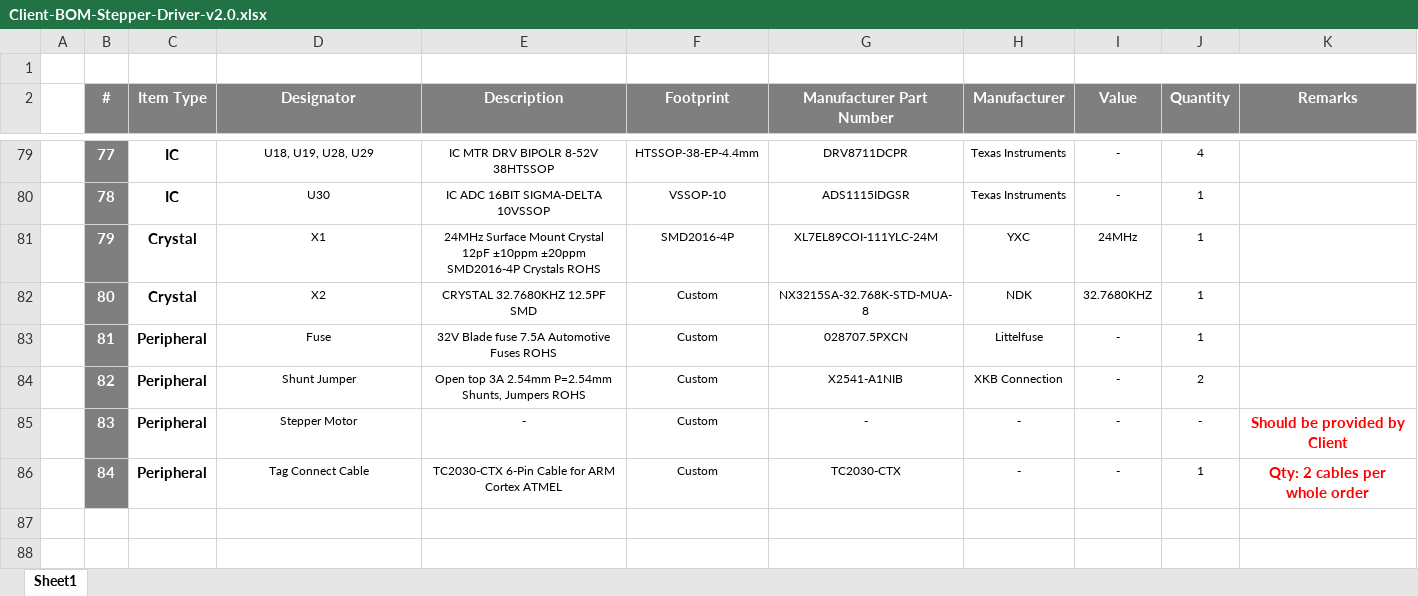
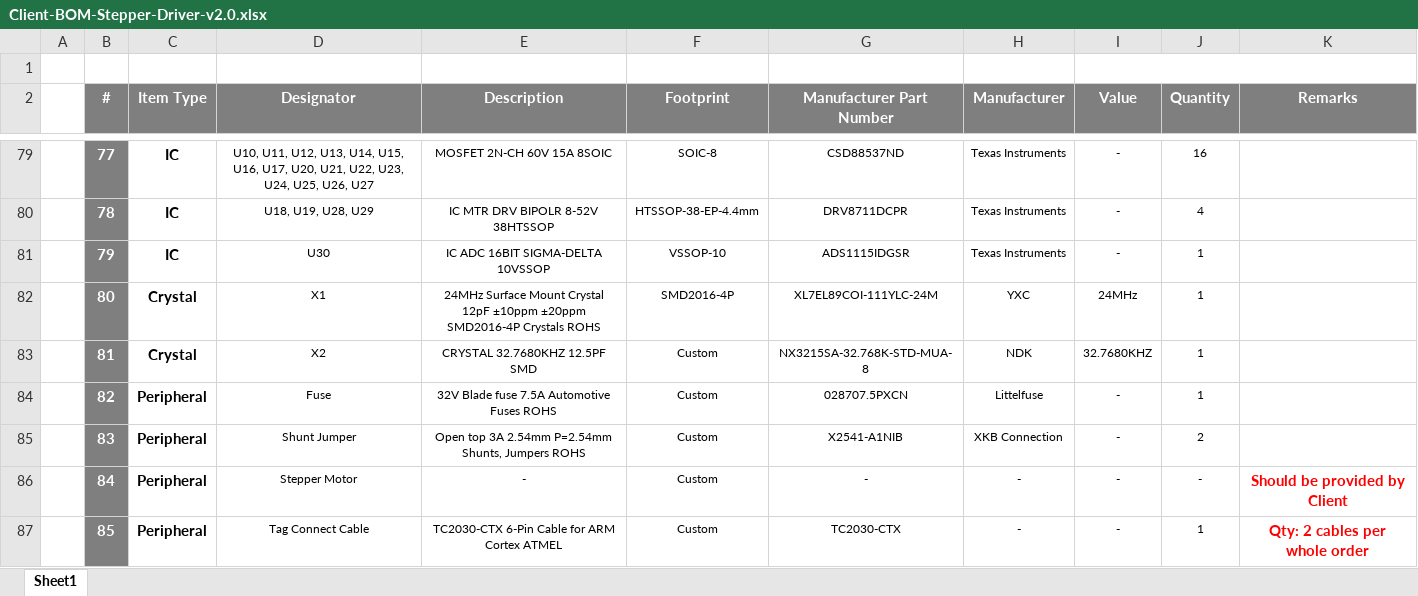
Before and after one commit to eSpark-Backup/muhunthancanagey-servocontrol, an Excel workbook: Design Files/Stepper-Driver-v2.0/BOM/Client-BOM-Stepper-Driver-v2.0.xlsx, sheet Sheet1, drawn as a sheet; only a part is shown, gaps mark what is left out; values as stored, in another font and other column widths than the file's, no borders; addresses are those after the commit; the diff covers the shown part only; the diff names each change by its address in the sheet, - before the commit and + after, or states it on an @@ line.

```diff
--- a/Design Files/Stepper-Driver-v2.0/BOM/Client-BOM-Stepper-Driver-v2.0.xlsx (sheet Sheet1)
+++ b/Design Files/Stepper-Driver-v2.0/BOM/Client-BOM-Stepper-Driver-v2.0.xlsx (sheet Sheet1)
-D79 (Designator): U18, U19, U28, U29
+D79 (Designator): U10, U11, U12, U13, U14, U15, U16, U17, U20, U21, U22, U23, U24, U25, U26, U27
-E79 (Description): IC MTR DRV BIPOLR 8-52V 38HTSSOP
+E79 (Description): MOSFET 2N-CH 60V 15A 8SOIC
-F79 (Footprint): HTSSOP-38-EP-4.4mm
+F79 (Footprint): SOIC-8
-G79 (Manufacturer Part Number): DRV8711DCPR
+G79 (Manufacturer Part Number): CSD88537ND
-J79 (Quantity): 4
+J79 (Quantity): 16
-D80 (Designator): U30
+D80 (Designator): U18, U19, U28, U29
-E80 (Description): IC ADC 16BIT SIGMA-DELTA 10VSSOP
+E80 (Description): IC MTR DRV BIPOLR 8-52V 38HTSSOP
-F80 (Footprint): VSSOP-10
+F80 (Footprint): HTSSOP-38-EP-4.4mm
-G80 (Manufacturer Part Number): ADS1115IDGSR
+G80 (Manufacturer Part Number): DRV8711DCPR
-J80 (Quantity): 1
+J80 (Quantity): 4
+row 81:  | 79 | IC | U30 | IC ADC 16BIT SIGMA-DELTA 10VSSOP | VSSOP-10 | ADS1115IDGSR | Texas Instruments | - | 1
-B82 (#): 79
+B82 (#): 80
-B83 (#): 80
+B83 (#): 81
-B84 (#): 81
+B84 (#): 82
-B85 (#): 82
+B85 (#): 83
-B86 (#): 83
+B86 (#): 84
-B87 (#): 84
+B87 (#): 85
```
Also changed, not shown: 61 edited cells elsewhere in this sheet.
